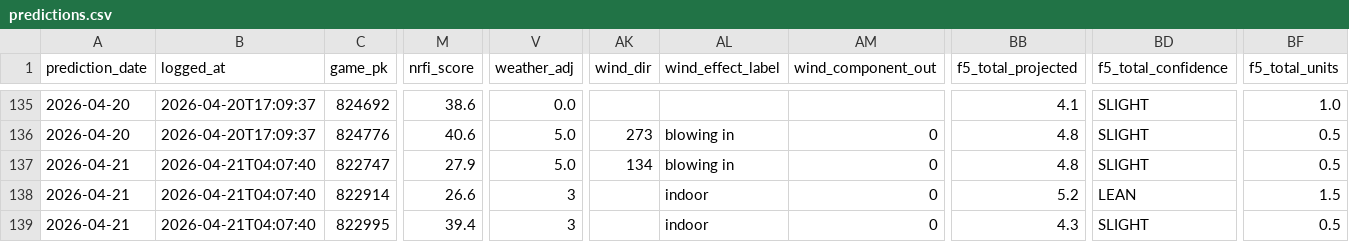
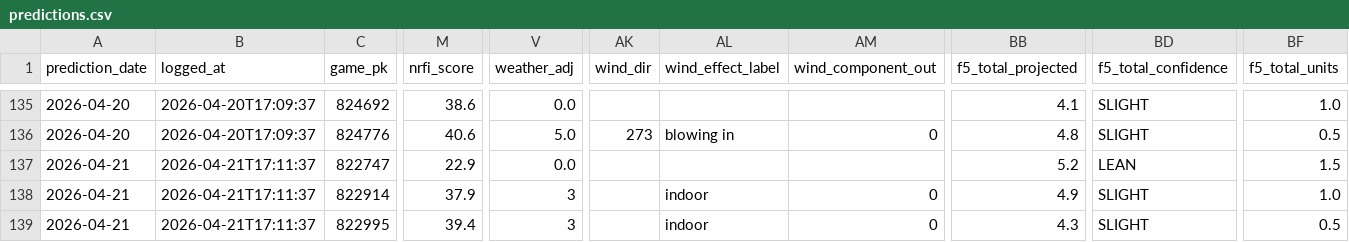
Before and after one commit to EvanOssege/NRFI, a CSV file: output/predictions.csv, drawn as a sheet; only a part is shown, gaps mark what is left out; the diff covers the shown part only; the diff names each change by its address in the sheet, - before the commit and + after, or states it on an @@ line.

```diff
--- a/output/predictions.csv
+++ b/output/predictions.csv
-B137:B139 (logged_at): 2026-04-21T04:07:40
+B137:B139 (logged_at): 2026-04-21T17:11:37
-M137 (nrfi_score): 27.9
+M137 (nrfi_score): 22.9
-V137 (weather_adj): 5.0
+V137 (weather_adj): 0.0
-AK137 (wind_dir): 134
+AK137 (wind_dir): (empty)
-AL137 (wind_effect_label): blowing in
+AL137 (wind_effect_label): (empty)
-AM137 (wind_component_out): 0
+AM137 (wind_component_out): (empty)
-BB137 (f5_total_projected): 4.8
+BB137 (f5_total_projected): 5.2
-BD137 (f5_total_confidence): SLIGHT
+BD137 (f5_total_confidence): LEAN
-BF137 (f5_total_units): 0.5
+BF137 (f5_total_units): 1.5
-M138 (nrfi_score): 26.6
+M138 (nrfi_score): 37.9
-BB138 (f5_total_projected): 5.2
+BB138 (f5_total_projected): 4.9
-BD138 (f5_total_confidence): LEAN
+BD138 (f5_total_confidence): SLIGHT
-BF138 (f5_total_units): 1.5
+BF138 (f5_total_units): 1.0
```
Also changed, not shown: 91 edited cells elsewhere in this file, output/outcomes.csv, 3 other files.
